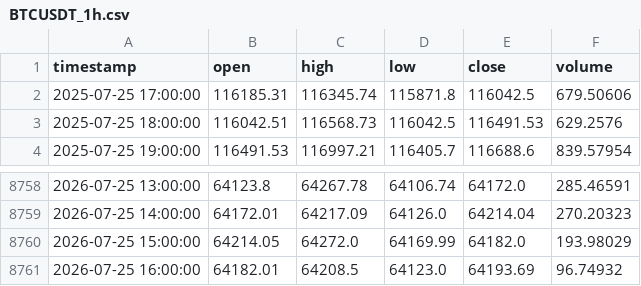
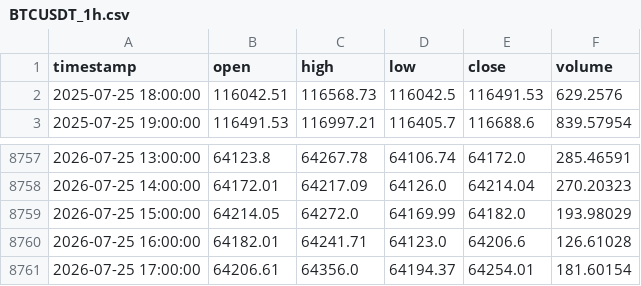
Before and after one commit to Prashanth1133/ai_bot, a CSV file: data/raw/BTCUSDT_1h.csv, drawn as a sheet; only a part is shown, gaps mark what is left out.

```diff
--- a/data/raw/BTCUSDT_1h.csv
+++ b/data/raw/BTCUSDT_1h.csv
@@ -1,3 +1,2 @@
 timestamp,open,high,low,close,volume
-2025-07-25 17:00:00,116185.31,116345.74,115871.8,116042.5,679.50606
 2025-07-25 18:00:00,116042.51,116568.73,116042.5,116491.53,629.2576
@@ -8760,2 +8759,3 @@ timestamp,open,high,low,close,volume
 2026-07-25 15:00:00,64214.05,64272.0,64169.99,64182.0,193.98029
-2026-07-25 16:00:00,64182.01,64208.5,64123.0,64193.69,96.74932
+2026-07-25 16:00:00,64182.01,64241.71,64123.0,64206.6,126.61028
+2026-07-25 17:00:00,64206.61,64356.0,64194.37,64254.01,181.60154
```
Also changed, not shown: data/raw/BTCUSDT_4h.csv, data/raw/DOGEUSDT_1h.csv, 12 other files.
